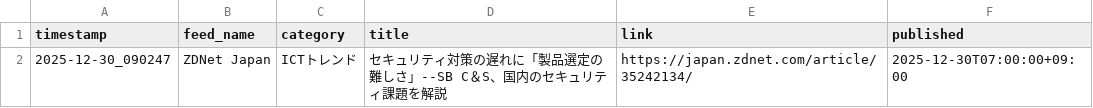
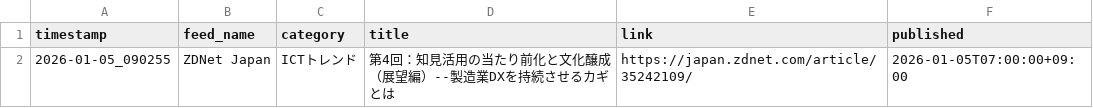
Before and after one commit to Keita50/rss_monitor, a CSV file: data/latest.csv, drawn as a sheet.

```diff
--- a/data/latest.csv
+++ b/data/latest.csv
@@ -1,2 +1,2 @@
 timestamp,feed_name,category,title,link,published
-2025-12-30_090247,ZDNet Japan,ICTトレンド,セキュリティ対策の遅れに「製品選定の難しさ」--SB C＆S、国内のセキュリティ課題を解説,https://japan.zdnet.com/article/35242134/,2025-12-30T07:00:00+09:00
+2026-01-05_090255,ZDNet Japan,ICTトレンド,第4回：知見活用の当たり前化と文化醸成（展望編）--製造業DXを持続させるカギとは,https://japan.zdnet.com/article/35242109/,2026-01-05T07:00:00+09:00
```
Also changed, not shown: 2 other files.
